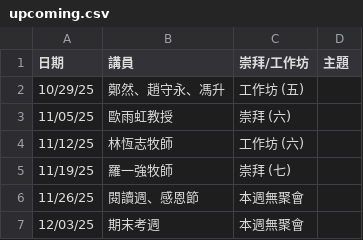
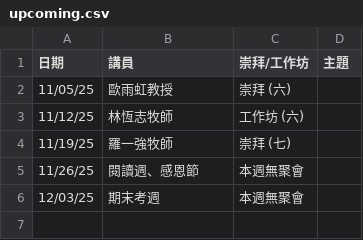
Before and after one commit to cwts-edu/cwts-web, a CSV file: src/content/csv/assembly/upcoming.csv, drawn as a sheet; the diff names each change by its address in the sheet, - before the commit and + after, or states it on an @@ line.

```diff
--- a/src/content/csv/assembly/upcoming.csv
+++ b/src/content/csv/assembly/upcoming.csv
-row 2: 10/29/25 | 鄭然、趙守永、馮升 | 工作坊 (五)
```
Also changed, not shown: src/content/csv/assembly/2025-H2.csv.
